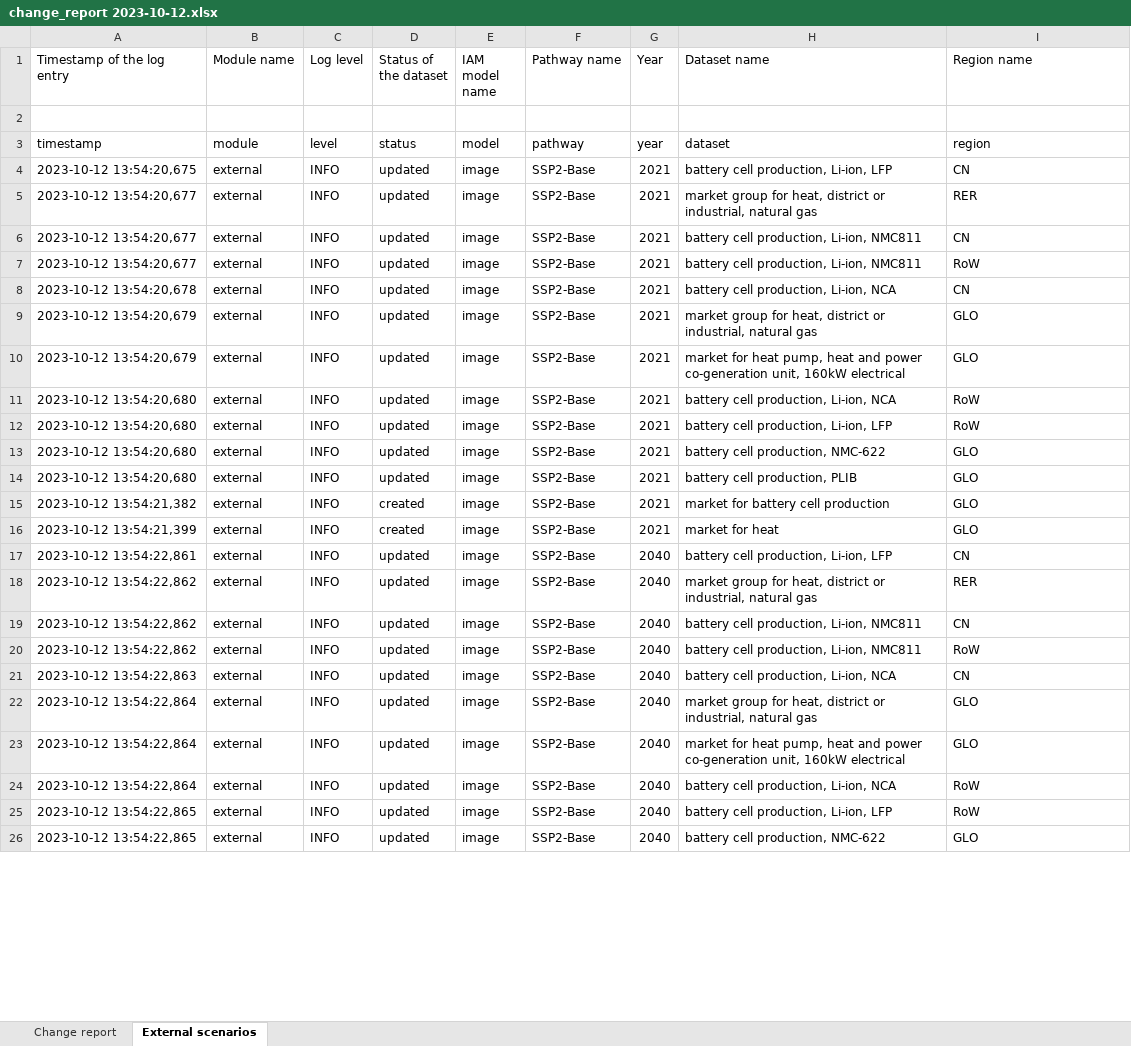
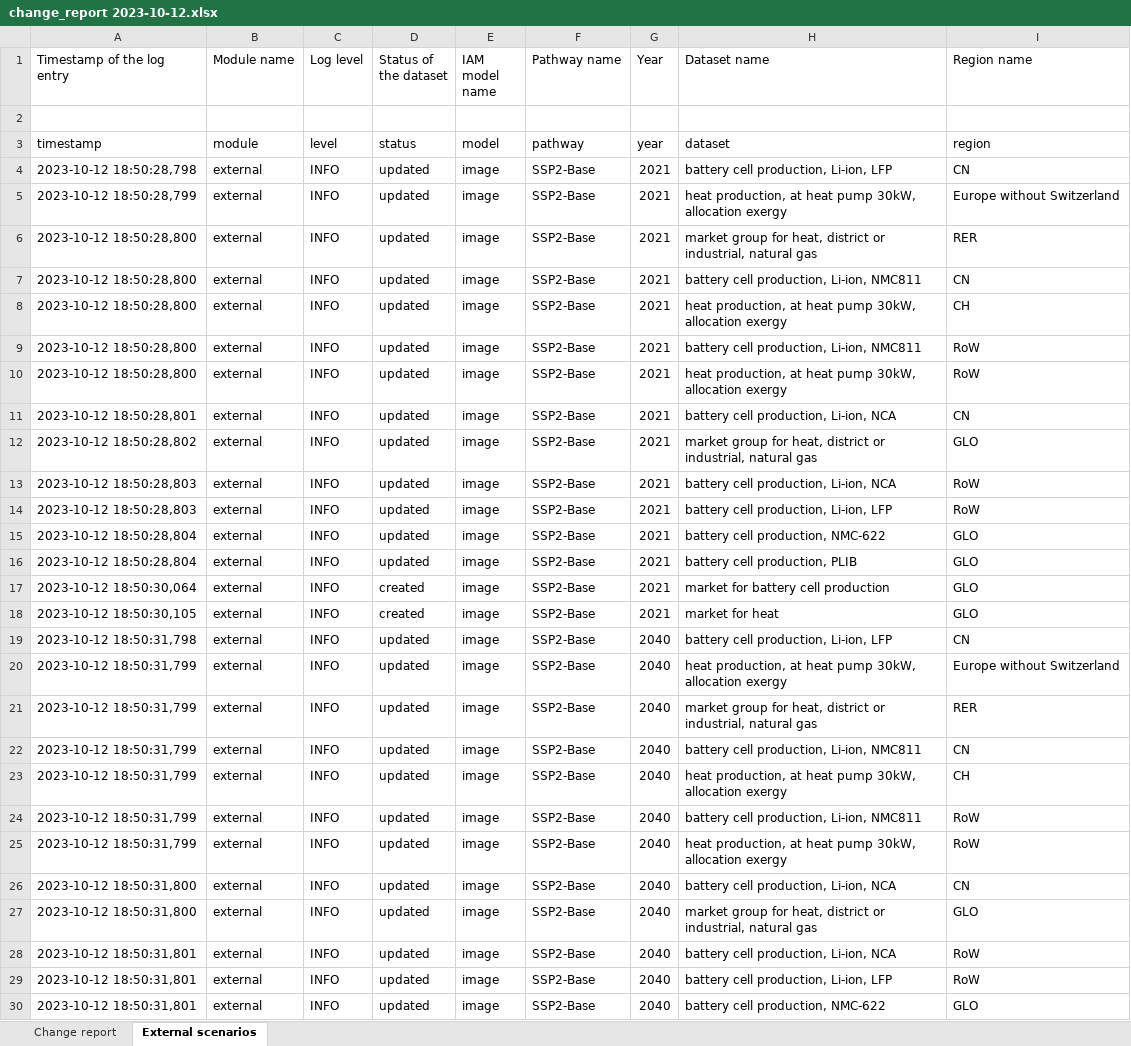
Before and after one commit to samuelqh/recharge, an Excel workbook: export/change reports/change_report 2023-10-12.xlsx, sheet External scenarios, drawn as a sheet; only a part is shown; values as stored, in another font and other column widths than the file's, no borders; removed rows and columns are numbered as before the commit, all else as after; the diff covers the shown part only; the diff names each change by its address in the sheet, - before the commit and + after, or states it on an @@ line.

```diff
--- a/export/change reports/change_report 2023-10-12.xlsx (sheet External scenarios)
+++ b/export/change reports/change_report 2023-10-12.xlsx (sheet External scenarios)
-A4 (Timestamp of the log entry): 2023-10-12 13:54:20,675
+A4 (Timestamp of the log entry): 2023-10-12 18:50:28,798
+row 5: 2023-10-12 18:50:28,799 | external | INFO | updated | image | SSP2-Base | 2021 | heat production, at heat pump 30kW, allocation exergy | Europe without Switzerland
-A6:A7 (Timestamp of the log entry): 2023-10-12 13:54:20,677
+A6:A7 (Timestamp of the log entry): 2023-10-12 18:50:28,800
+row 8: 2023-10-12 18:50:28,800 | external | INFO | updated | image | SSP2-Base | 2021 | heat production, at heat pump 30kW, allocation exergy | CH
-A9 (Timestamp of the log entry): 2023-10-12 13:54:20,677
+A9 (Timestamp of the log entry): 2023-10-12 18:50:28,800
+row 10: 2023-10-12 18:50:28,800 | external | INFO | updated | image | SSP2-Base | 2021 | heat production, at heat pump 30kW, allocation exergy | RoW
-A11 (Timestamp of the log entry): 2023-10-12 13:54:20,678
+A11 (Timestamp of the log entry): 2023-10-12 18:50:28,801
-A12 (Timestamp of the log entry): 2023-10-12 13:54:20,679
+A12 (Timestamp of the log entry): 2023-10-12 18:50:28,802
-row 10: 2023-10-12 13:54:20,679 | external | INFO | updated | image | SSP2-Base | 2021 | market for heat pump, heat and power co-generation unit, 160kW electrical | GLO
-A13:A14 (Timestamp of the log entry): 2023-10-12 13:54:20,680
+A13:A14 (Timestamp of the log entry): 2023-10-12 18:50:28,803
-A15:A16 (Timestamp of the log entry): 2023-10-12 13:54:20,680
+A15:A16 (Timestamp of the log entry): 2023-10-12 18:50:28,804
-A17 (Timestamp of the log entry): 2023-10-12 13:54:21,382
+A17 (Timestamp of the log entry): 2023-10-12 18:50:30,064
-A18 (Timestamp of the log entry): 2023-10-12 13:54:21,399
+A18 (Timestamp of the log entry): 2023-10-12 18:50:30,105
-A19 (Timestamp of the log entry): 2023-10-12 13:54:22,861
+A19 (Timestamp of the log entry): 2023-10-12 18:50:31,798
+row 20: 2023-10-12 18:50:31,799 | external | INFO | updated | image | SSP2-Base | 2040 | heat production, at heat pump 30kW, allocation exergy | Europe without Switzerland
-A21:A22 (Timestamp of the log entry): 2023-10-12 13:54:22,862
+A21:A22 (Timestamp of the log entry): 2023-10-12 18:50:31,799
+row 23: 2023-10-12 18:50:31,799 | external | INFO | updated | image | SSP2-Base | 2040 | heat production, at heat pump 30kW, allocation exergy | CH
-A24 (Timestamp of the log entry): 2023-10-12 13:54:22,862
+A24 (Timestamp of the log entry): 2023-10-12 18:50:31,799
+row 25: 2023-10-12 18:50:31,799 | external | INFO | updated | image | SSP2-Base | 2040 | heat production, at heat pump 30kW, allocation exergy | RoW
-A26 (Timestamp of the log entry): 2023-10-12 13:54:22,863
+A26 (Timestamp of the log entry): 2023-10-12 18:50:31,800
-A27 (Timestamp of the log entry): 2023-10-12 13:54:22,864
+A27 (Timestamp of the log entry): 2023-10-12 18:50:31,800
-row 23: 2023-10-12 13:54:22,864 | external | INFO | updated | image | SSP2-Base | 2040 | market for heat pump, heat and power co-generation unit, 160kW electrical | GLO
-A28 (Timestamp of the log entry): 2023-10-12 13:54:22,864
+A28 (Timestamp of the log entry): 2023-10-12 18:50:31,801
-A29:A30 (Timestamp of the log entry): 2023-10-12 13:54:22,865
+A29:A30 (Timestamp of the log entry): 2023-10-12 18:50:31,801
```
Also changed, not shown: other rows of this sheet, sheet Change report, export/scenario diff files/scenario_diff_superstructure_2020_2040.xlsx, 2 other files.
